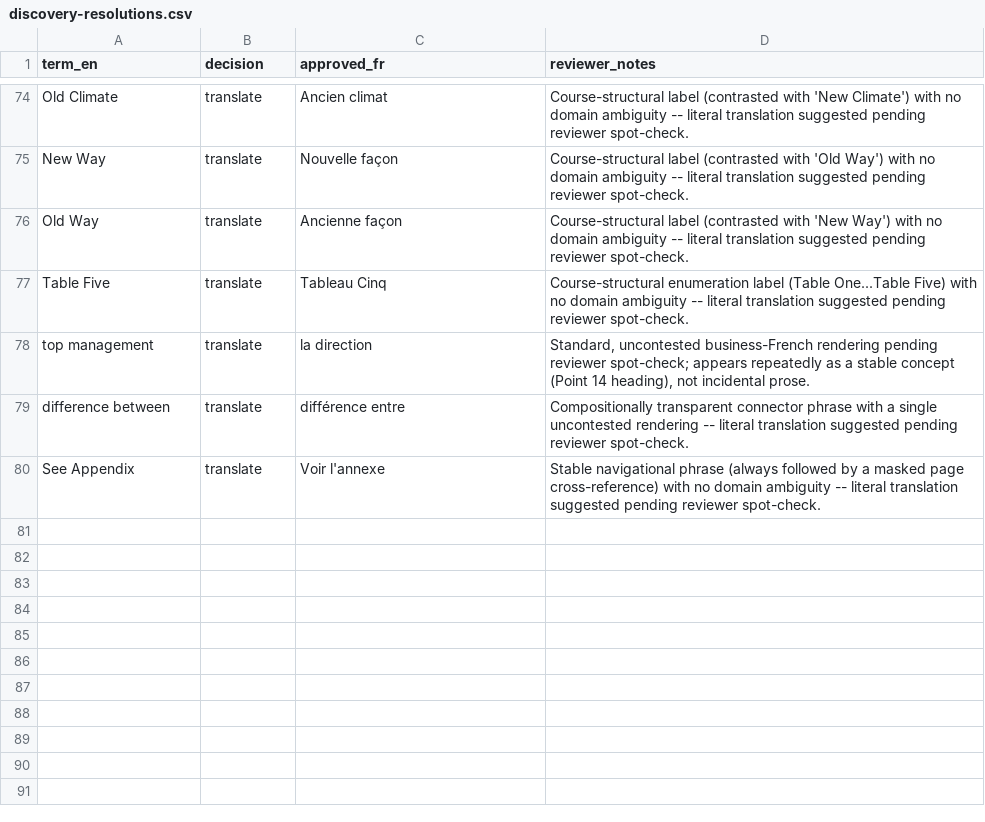
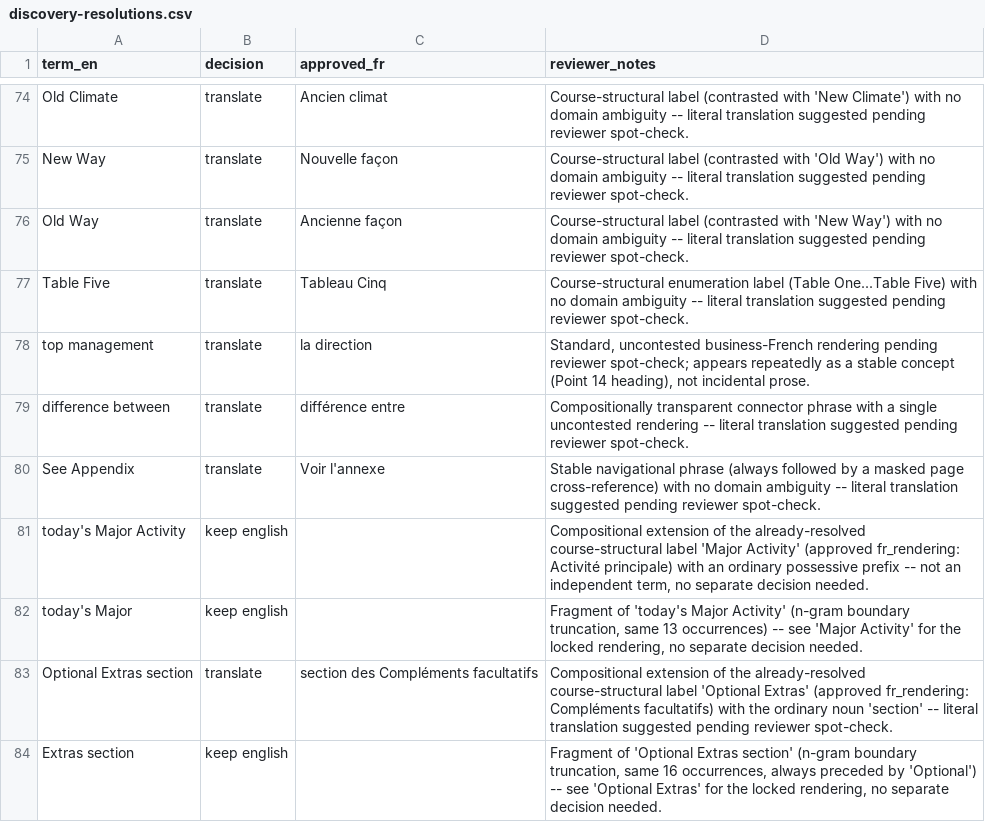
Before and after one commit to lddurbin/twelve_days_to_deming, a CSV file: glossary/discovery-resolutions.csv, drawn as a sheet; only a part is shown, gaps mark what is left out.

```diff
--- a/glossary/discovery-resolutions.csv
+++ b/glossary/discovery-resolutions.csv
@@ -80 +80,5 @@ difference between,translate,différence entre,"Compositionally transparent conn
 See Appendix,translate,Voir l'annexe,"Stable navigational phrase (always followed by a masked page cross-reference) with no domain ambiguity -- literal translation suggested pending reviewer spot-check."
+today's Major Activity,keep english,,"Compositional extension of the already-resolved course-structural label 'Major Activity' (approved fr_rendering: Activité principale) with an ordinary possessive prefix -- not an independent term, no separate decision needed."
+today's Major,keep english,,"Fragment of 'today's Major Activity' (n-gram boundary truncation, same 13 occurrences) -- see 'Major Activity' for the locked rendering, no separate decision needed."
+Optional Extras section,translate,section des Compléments facultatifs,Compositional extension of the already-resolved course-structural label 'Optional Extras' (approved fr_rendering: Compléments facultatifs) with the ordinary noun 'section' -- literal translation suggested pending reviewer spot-check.
+Extras section,keep english,,"Fragment of 'Optional Extras section' (n-gram boundary truncation, same 16 occurrences, always preceded by 'Optional') -- see 'Optional Extras' for the locked rendering, no separate decision needed."
```
Also changed, not shown: glossary/discovery-exclusions.csv, 2 other files.
